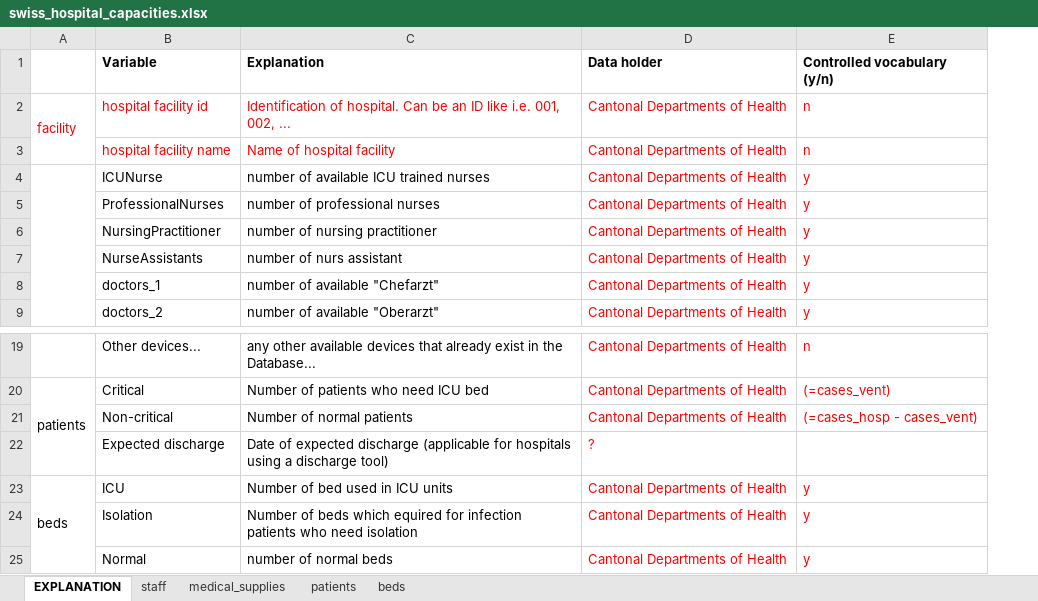
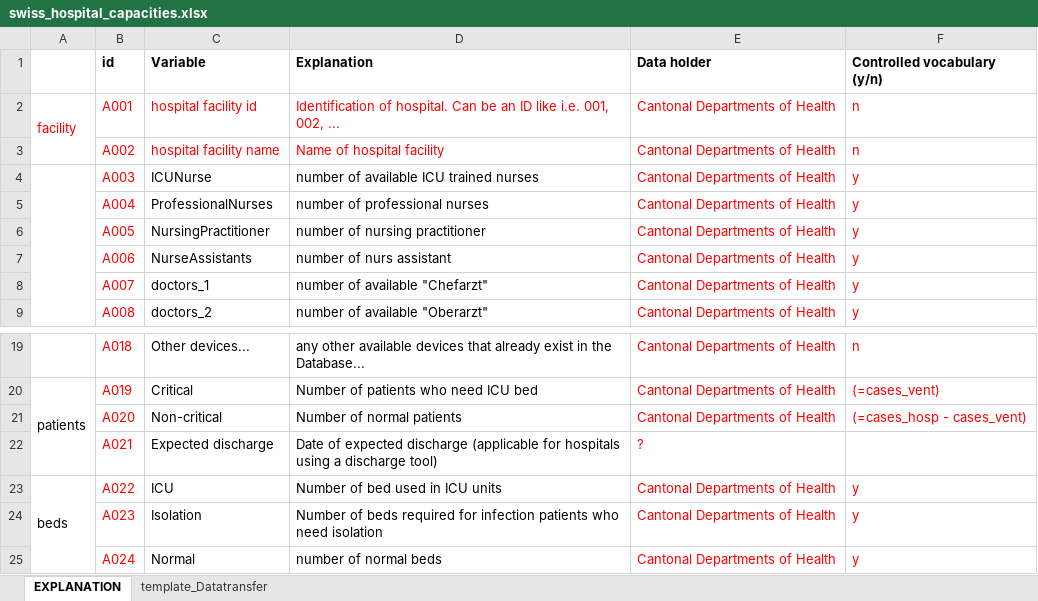
Before and after one commit to biomodelling/versusvirus2020hackathon, an Excel workbook: public/swiss_hospital_capacities.xlsx, sheet EXPLANATION, drawn as a sheet; only a part is shown, gaps mark what is left out; values as stored, in another font and other column widths than the file's, no borders; addresses are those after the commit; the diff names each change by its address in the sheet, - before the commit and + after, or states it on an @@ line.

Commit message:
updated file template

```diff
--- a/public/swiss_hospital_capacities.xlsx (sheet EXPLANATION)
+++ b/public/swiss_hospital_capacities.xlsx (sheet EXPLANATION)
-sheet tab: staff
+sheet tab: template_Datatransfer
-sheet tab: medical_supplies
-sheet tab: patients
-sheet tab: beds
+column B (id), rows 2-9: A001 | A002 | A003 | A004 | A005 | A006 | A007 | A008; rows 19-25: A018 | A019 | A020 | A021 | A022 | A023 | A024
-D24 (Explanation): …of beds which equired for infection…
+D24 (Explanation): …of beds required for infection…
```
Also changed, not shown: sheet template_Datatransfer.
